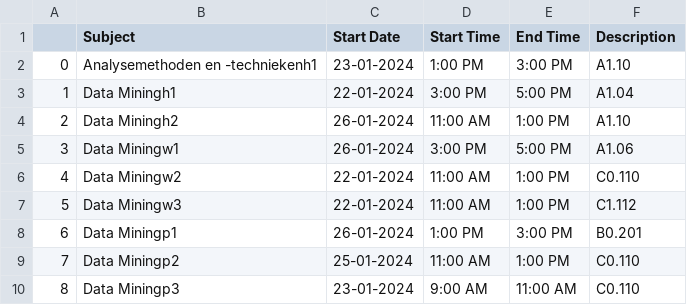
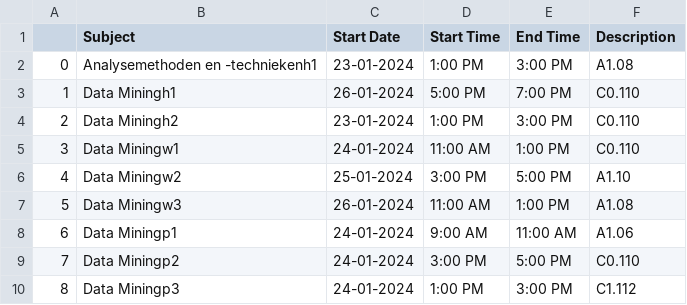
Before and after one commit to VVoetz/WSV, a CSV file: code/visualisation/calendar_csv/test.csv, drawn as a sheet; only a part is shown; the diff covers the shown part only.

```diff
--- a/code/visualisation/calendar_csv/test.csv
+++ b/code/visualisation/calendar_csv/test.csv
@@ -1,10 +1,10 @@
 ,Subject,Start Date,Start Time,End Time,Description
-0,Analysemethoden en -techniekenh1,23-01-2024,1:00 PM,3:00 PM,A1.10
-1,Data Miningh1,22-01-2024,3:00 PM,5:00 PM,A1.04
-2,Data Miningh2,26-01-2024,11:00 AM,1:00 PM,A1.10
-3,Data Miningw1,26-01-2024,3:00 PM,5:00 PM,A1.06
-4,Data Miningw2,22-01-2024,11:00 AM,1:00 PM,C0.110
-5,Data Miningw3,22-01-2024,11:00 AM,1:00 PM,C1.112
-6,Data Miningp1,26-01-2024,1:00 PM,3:00 PM,B0.201
-7,Data Miningp2,25-01-2024,11:00 AM,1:00 PM,C0.110
-8,Data Miningp3,23-01-2024,9:00 AM,11:00 AM,C0.110
+0,Analysemethoden en -techniekenh1,23-01-2024,1:00 PM,3:00 PM,A1.08
+1,Data Miningh1,26-01-2024,5:00 PM,7:00 PM,C0.110
+2,Data Miningh2,23-01-2024,1:00 PM,3:00 PM,C0.110
+3,Data Miningw1,24-01-2024,11:00 AM,1:00 PM,C0.110
+4,Data Miningw2,25-01-2024,3:00 PM,5:00 PM,A1.10
+5,Data Miningw3,26-01-2024,11:00 AM,1:00 PM,A1.08
+6,Data Miningp1,24-01-2024,9:00 AM,11:00 AM,A1.06
+7,Data Miningp2,24-01-2024,3:00 PM,5:00 PM,C0.110
+8,Data Miningp3,24-01-2024,1:00 PM,3:00 PM,C1.112
```
Also changed, not shown: 22 edited cells elsewhere in this file, code/visualisation/calendar_csv/calendar.csv, 2 other files.
